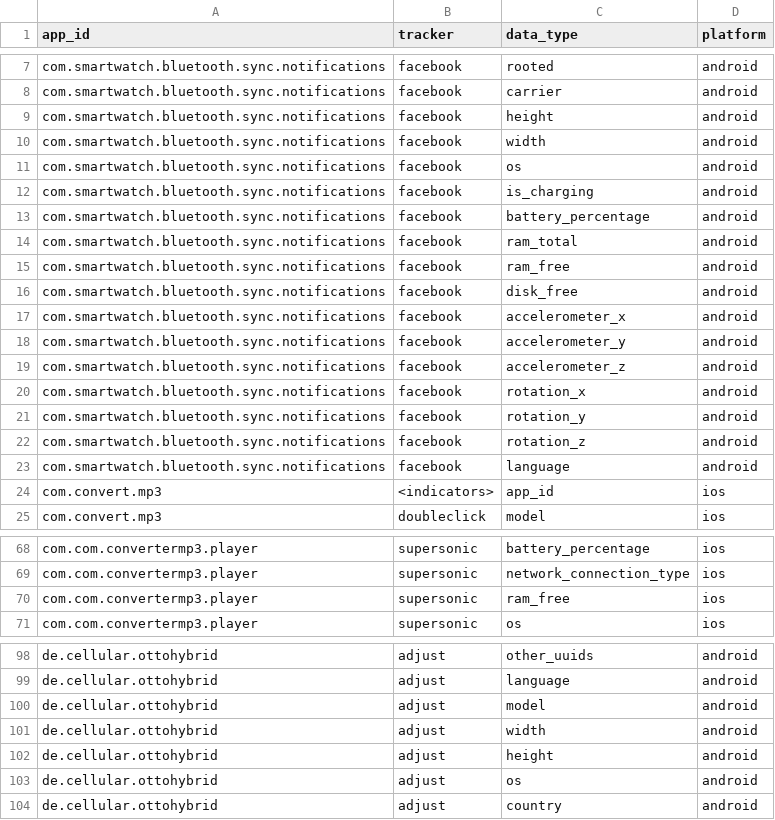
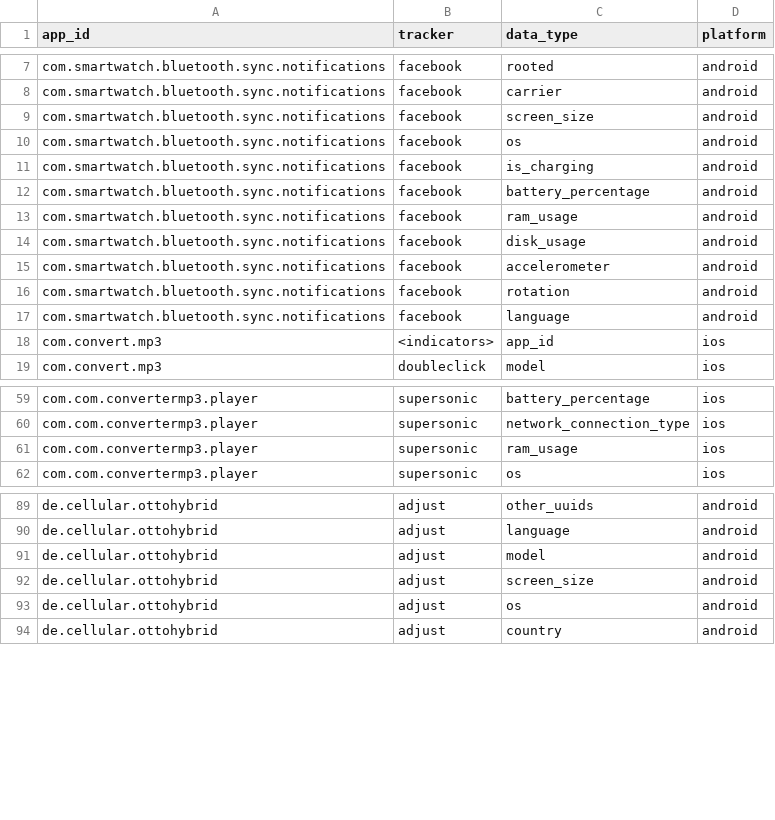
Before and after one commit to baltpeter/thesis-mobile-consent-dialogs, a CSV file: data/apps_trackers_data_types_rejected.csv, drawn as a sheet; only a part is shown, gaps mark what is left out; the diff covers the shown part only.

Commit message:
Merge some data types in tracker data graph

```diff
--- a/data/apps_trackers_data_types_rejected.csv
+++ b/data/apps_trackers_data_types_rejected.csv
@@ -8,4 +8,3 @@ com.smartwatch.bluetooth.sync.notifications,facebook,rooted,android
 com.smartwatch.bluetooth.sync.notifications,facebook,carrier,android
-com.smartwatch.bluetooth.sync.notifications,facebook,height,android
-com.smartwatch.bluetooth.sync.notifications,facebook,width,android
+com.smartwatch.bluetooth.sync.notifications,facebook,screen_size,android
 com.smartwatch.bluetooth.sync.notifications,facebook,os,android
@@ -13,11 +12,6 @@ com.smartwatch.bluetooth.sync.notifications,facebook,is_charging,android
 com.smartwatch.bluetooth.sync.notifications,facebook,battery_percentage,android
-com.smartwatch.bluetooth.sync.notifications,facebook,ram_total,android
-com.smartwatch.bluetooth.sync.notifications,facebook,ram_free,android
-com.smartwatch.bluetooth.sync.notifications,facebook,disk_free,android
-com.smartwatch.bluetooth.sync.notifications,facebook,accelerometer_x,android
-com.smartwatch.bluetooth.sync.notifications,facebook,accelerometer_y,android
-com.smartwatch.bluetooth.sync.notifications,facebook,accelerometer_z,android
-com.smartwatch.bluetooth.sync.notifications,facebook,rotation_x,android
-com.smartwatch.bluetooth.sync.notifications,facebook,rotation_y,android
-com.smartwatch.bluetooth.sync.notifications,facebook,rotation_z,android
+com.smartwatch.bluetooth.sync.notifications,facebook,ram_usage,android
+com.smartwatch.bluetooth.sync.notifications,facebook,disk_usage,android
+com.smartwatch.bluetooth.sync.notifications,facebook,accelerometer,android
+com.smartwatch.bluetooth.sync.notifications,facebook,rotation,android
 com.smartwatch.bluetooth.sync.notifications,facebook,language,android
@@ -69,3 +60,3 @@ com.com.convertermp3.player,supersonic,battery_percentage,ios
 com.com.convertermp3.player,supersonic,network_connection_type,ios
-com.com.convertermp3.player,supersonic,ram_free,ios
+com.com.convertermp3.player,supersonic,ram_usage,ios
 com.com.convertermp3.player,supersonic,os,ios
@@ -100,4 +91,3 @@ de.cellular.ottohybrid,adjust,language,android
 de.cellular.ottohybrid,adjust,model,android
-de.cellular.ottohybrid,adjust,width,android
-de.cellular.ottohybrid,adjust,height,android
+de.cellular.ottohybrid,adjust,screen_size,android
 de.cellular.ottohybrid,adjust,os,android
```
Also changed, not shown: 2 added rows, 11 removed rows, 2 moved rows and 10 edited cells elsewhere in this file, 12 other files.
